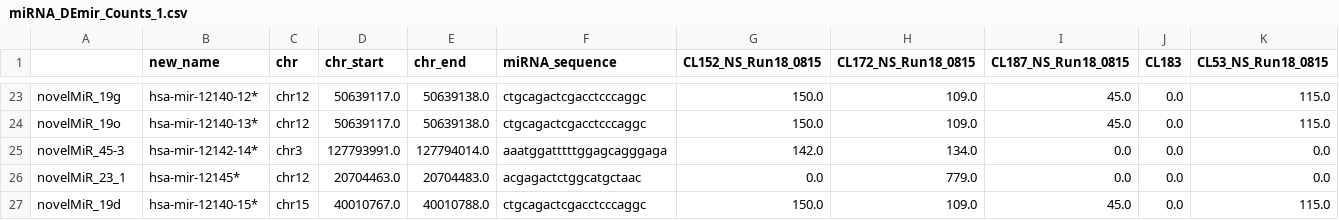
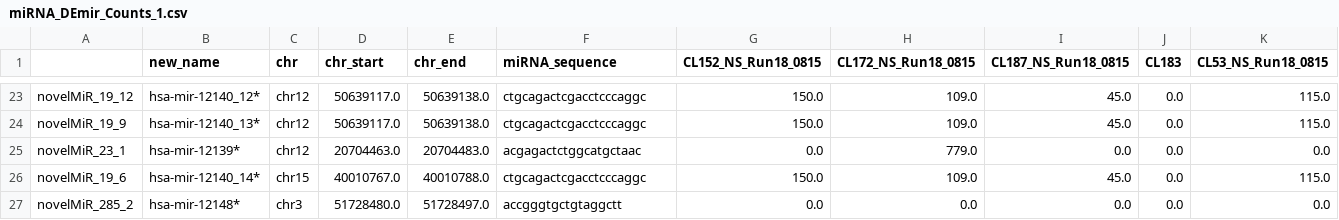
Before and after one commit to vivekruhela/miRPipe, a CSV file: CLL_results/miRNA_DEmir_Counts_1.csv, drawn as a sheet; only a part is shown, gaps mark what is left out; removed rows and columns are numbered as before the commit, all else as after; rows hold the shown columns only; the diff covers the shown part only; the diff names each change by its address in the sheet, - before the commit and + after, or states it on an @@ line.

```diff
--- a/CLL_results/miRNA_DEmir_Counts_1.csv
+++ b/CLL_results/miRNA_DEmir_Counts_1.csv
-A23: novelMiR_19g
+A23: novelMiR_19_12
-B23 (new_name): hsa-mir-12140-12*
+B23 (new_name): hsa-mir-12140_12*
-A24: novelMiR_19o
+A24: novelMiR_19_9
-B24 (new_name): hsa-mir-12140-13*
+B24 (new_name): hsa-mir-12140_13*
-row 25: novelMiR_45-3 | hsa-mir-12142-14* | chr3 | 127793991.0 | 127794014.0 | aaatggatttttggagcagggaga | 142.0 | 134.0 | 0.0 | 0.0 | 0.0
-B25 (new_name): hsa-mir-12145*
+B25 (new_name): hsa-mir-12139*
-A26: novelMiR_19d
+A26: novelMiR_19_6
-B26 (new_name): hsa-mir-12140-15*
+B26 (new_name): hsa-mir-12140_14*
+row 27: novelMiR_285_2 | hsa-mir-12148* | chr3 | 51728480.0 | 51728497.0 | accgggtgctgtaggctt | 0.0 | 0.0 | 0.0 | 0.0 | 0.0
```
Also changed, not shown: 31 edited cells elsewhere in this file, 3 other files.
